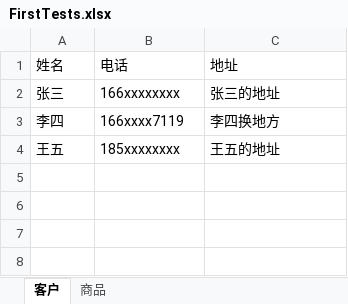
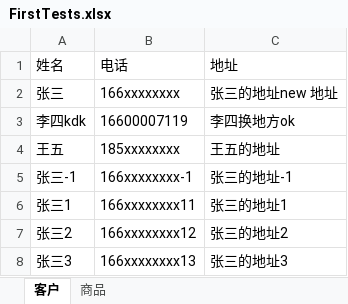
Before and after one commit to gsghfg/doufu-management, an Excel workbook: src/main/resources/FirstTests.xlsx, sheet 客户, drawn as a sheet; values as stored, in another font and other column widths than the file's, no borders; removed rows and columns are numbered as before the commit, all else as after; the diff names each change by its address in the sheet, - before the commit and + after, or states it on an @@ line.

```diff
--- a/src/main/resources/FirstTests.xlsx (sheet 客户)
+++ b/src/main/resources/FirstTests.xlsx (sheet 客户)
-C2: 张三的地址
+C2: 张三的地址new 地址
-row 3: 李四 | 166xxxx7119 | 李四换地方
+row 3: 李四kdk | 16600007119 | 李四换地方ok
+row 5: 张三-1 | 166xxxxxxxx-1 | 张三的地址-1
+row 6: 张三1 | 166xxxxxxxx11 | 张三的地址1
+row 7: 张三2 | 166xxxxxxxx12 | 张三的地址2
+row 8: 张三3 | 166xxxxxxxx13 | 张三的地址3
```
Also changed, not shown: sheet 商品, target/classes/FirstTests.xlsx, 34 other files.
